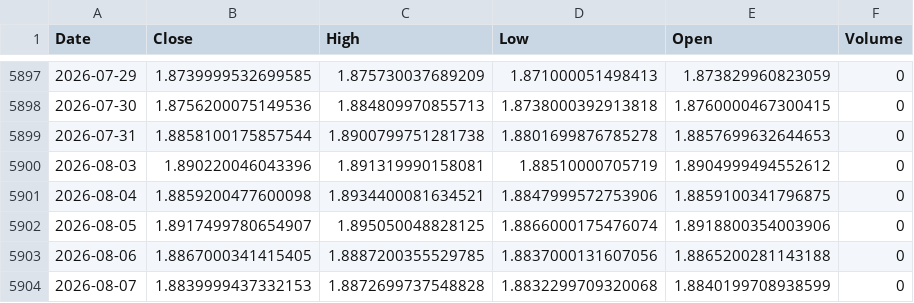
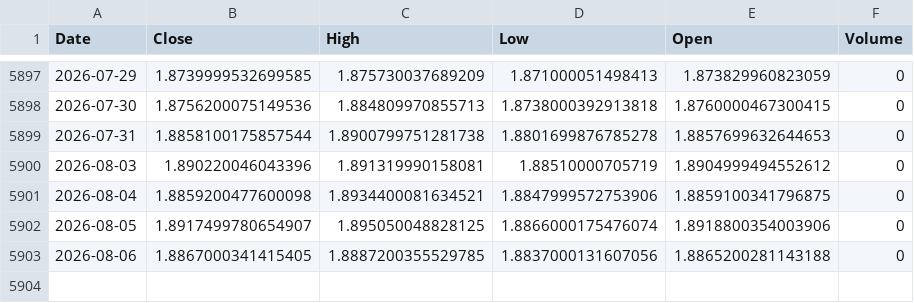
Before and after one commit to Dalingceb/wtw-repo-data, a CSV file: data/GBPCAD/GBPCAD_daily.csv, drawn as a sheet; only a part is shown, gaps mark what is left out; the diff names each change by its address in the sheet, - before the commit and + after, or states it on an @@ line.

```diff
--- a/data/GBPCAD/GBPCAD_daily.csv
+++ b/data/GBPCAD/GBPCAD_daily.csv
-row 5904: 2026-08-07 | 1.8839999437332153 | 1.8872699737548828 | 1.8832299709320068 | 1.8840199708938599 | 0
```
Also changed, not shown: data/CL_F/CL_F_daily.csv, data/CL_F/CL_F_monthly.csv, 9 other files.
